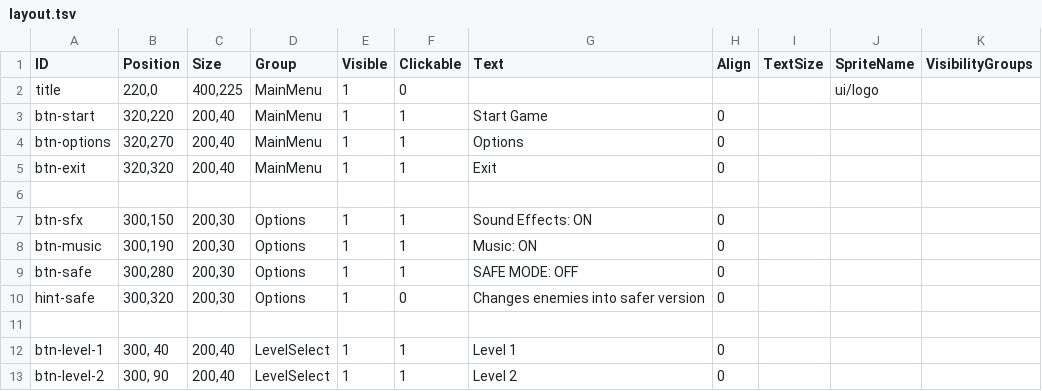
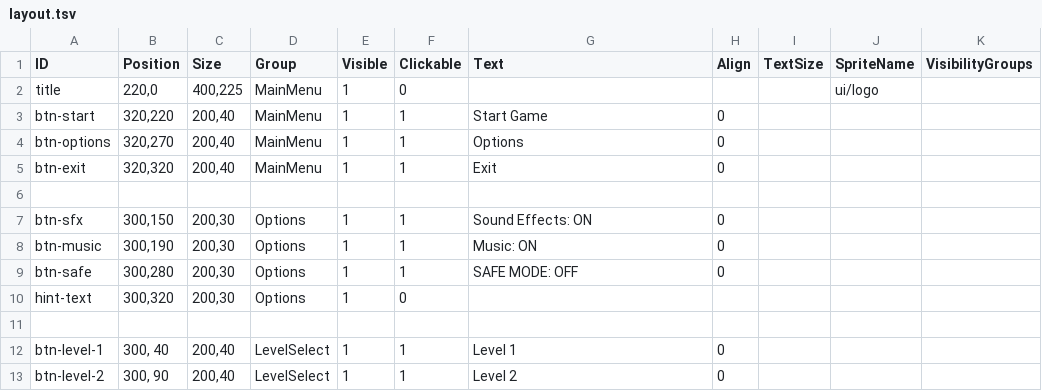
Before and after one commit to johnmichaeljimenez/cerberon-src, a TSV file: Assets/UI/layout.tsv, drawn as a sheet; only a part is shown.

Commit message:
Added options hint

```diff
--- a/Assets/UI/layout.tsv
+++ b/Assets/UI/layout.tsv
@@ -9,3 +9,3 @@ btn-music	300,190	200,30	Options	1	1	Music: ON	0
 btn-safe	300,280	200,30	Options	1	1	SAFE MODE: OFF	0
-hint-safe	300,320	200,30	Options	1	0	Changes enemies into safer version	0
+hint-text	300,320	200,30	Options	1	0
 										
```
Also changed, not shown: 1 other file.
